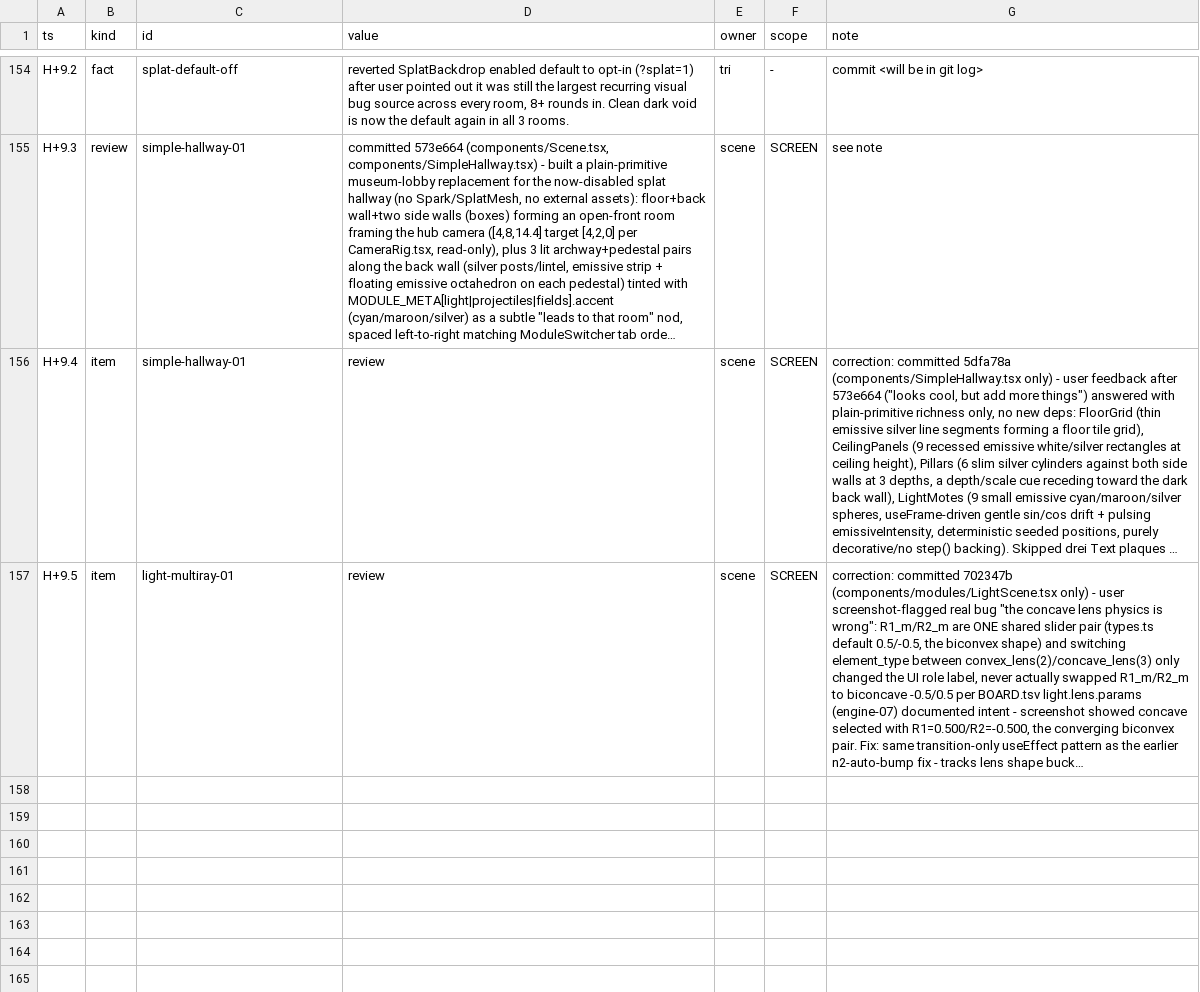
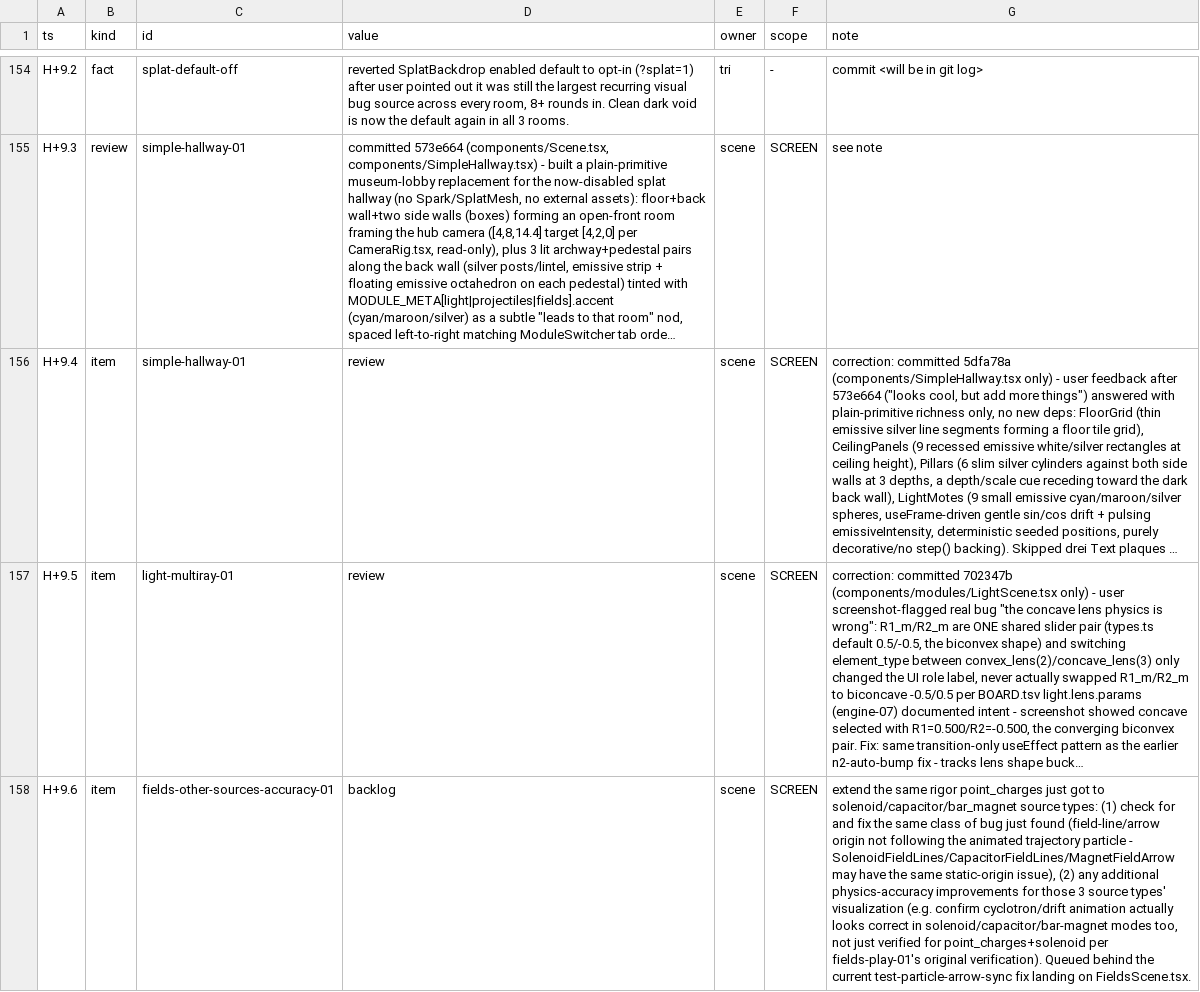
Before and after one commit to TriNguyen1110/physics-playground, a TSV file: BOARD.tsv, drawn as a sheet; only a part is shown, gaps mark what is left out; long unchanged cells end in …; the diff names each change by its address in the sheet, - before the commit and + after, or states it on an @@ line.

Commit message:
board: seed accuracy pass for solenoid/capacitor/bar-magnet field sources

```diff
--- a/BOARD.tsv
+++ b/BOARD.tsv
+row 158: H+9.6 | item | fields-other-sources-accuracy-01 | backlog | scene | SCREEN | extend the same rigor point_charges just got to solenoid/capacitor/bar_magnet source types: (1) check for and fix the same class of bug just found (field-line/arrow origin not following the animated trajectory particle - SolenoidFieldLines/CapacitorFieldLines/MagnetFieldArrow may have the same static-origin issue), (2) any additional physics-accuracy improvements for those 3 source types' visualization (e.g. confirm cyclotron/drift animation actually looks correct in solenoid/capacitor/bar-magnet modes too, not just verified for point_charges+solenoid per fields-play-01's original verification). Queued behind the current test-particle-arrow-sync fix landing on FieldsScene.tsx.
```
